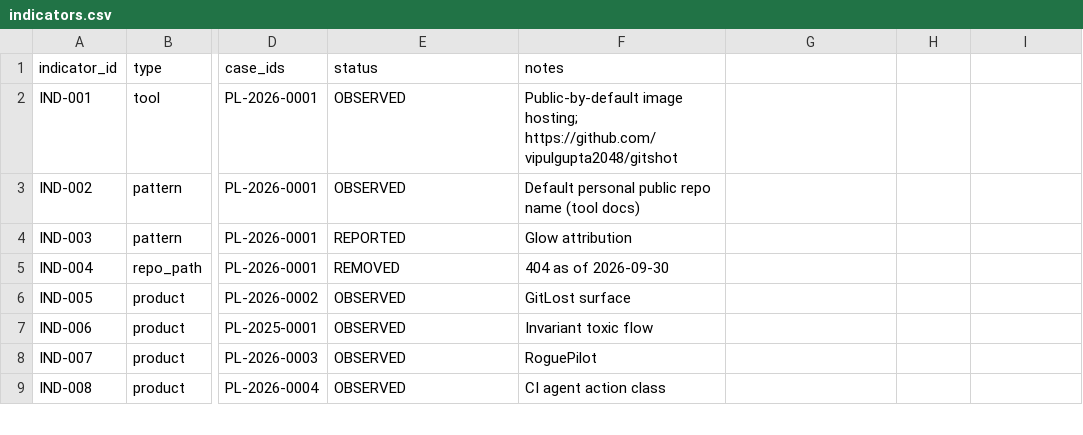
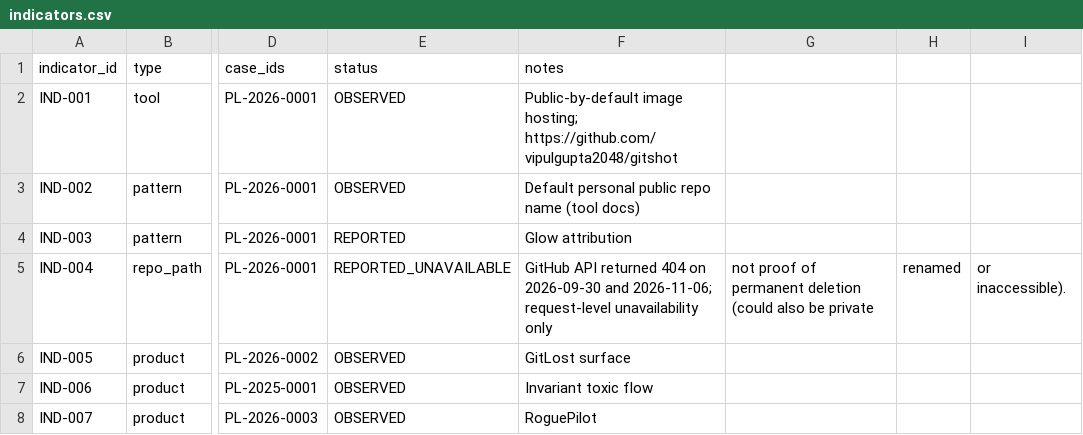
Before and after one commit to pamelazennaro87-creator/pixelleak-osint-public, a CSV file: indicators/indicators.csv, drawn as a sheet; only a part is shown, gaps mark what is left out; the shorter side is filled out with more unchanged rows; the diff names each change by its address in the sheet, - before the commit and + after, or states it on an @@ line.

Commit message:
Record 6 Nov 404 recheck without overclaiming removal

```diff
--- a/indicators/indicators.csv
+++ b/indicators/indicators.csv
-E5 (status): REMOVED
+E5 (status): REPORTED_UNAVAILABLE
-F5 (notes): 404 as of 2026-09-30
+F5 (notes): GitHub API returned 404 on 2026-09-30 and 2026-11-06; request-level unavailability only
-G5: (empty)
+G5: not proof of permanent deletion (could also be private
-H5: (empty)
+H5: renamed
-I5: (empty)
+I5: or inaccessible).
```
